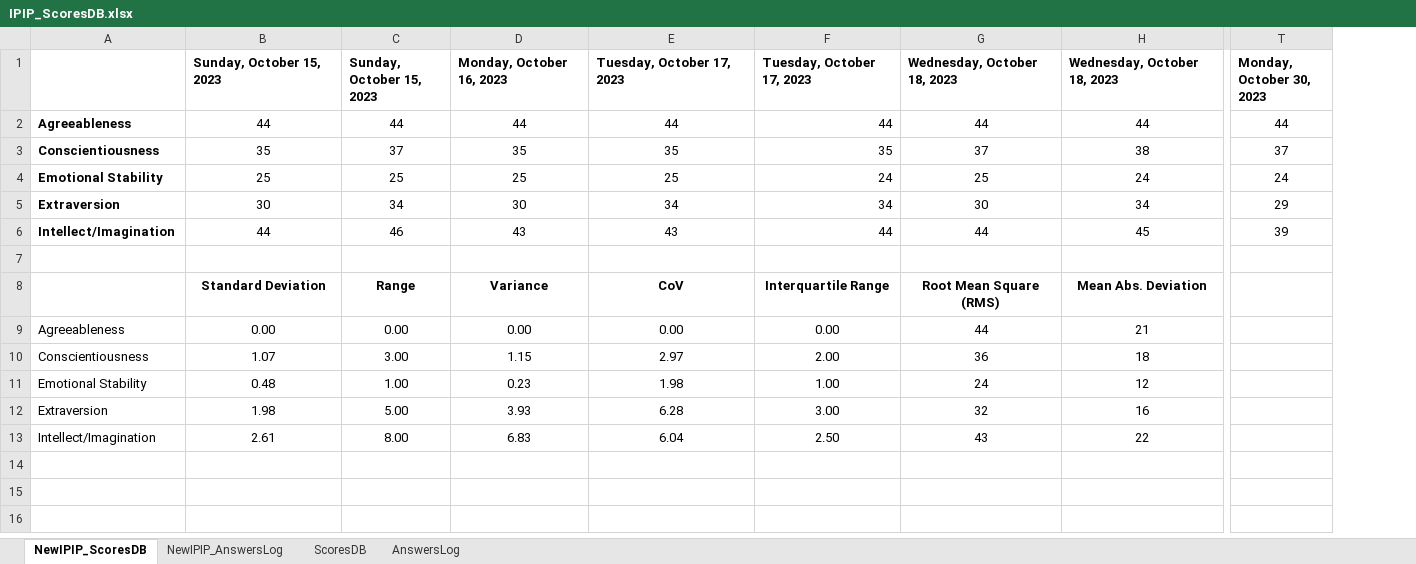
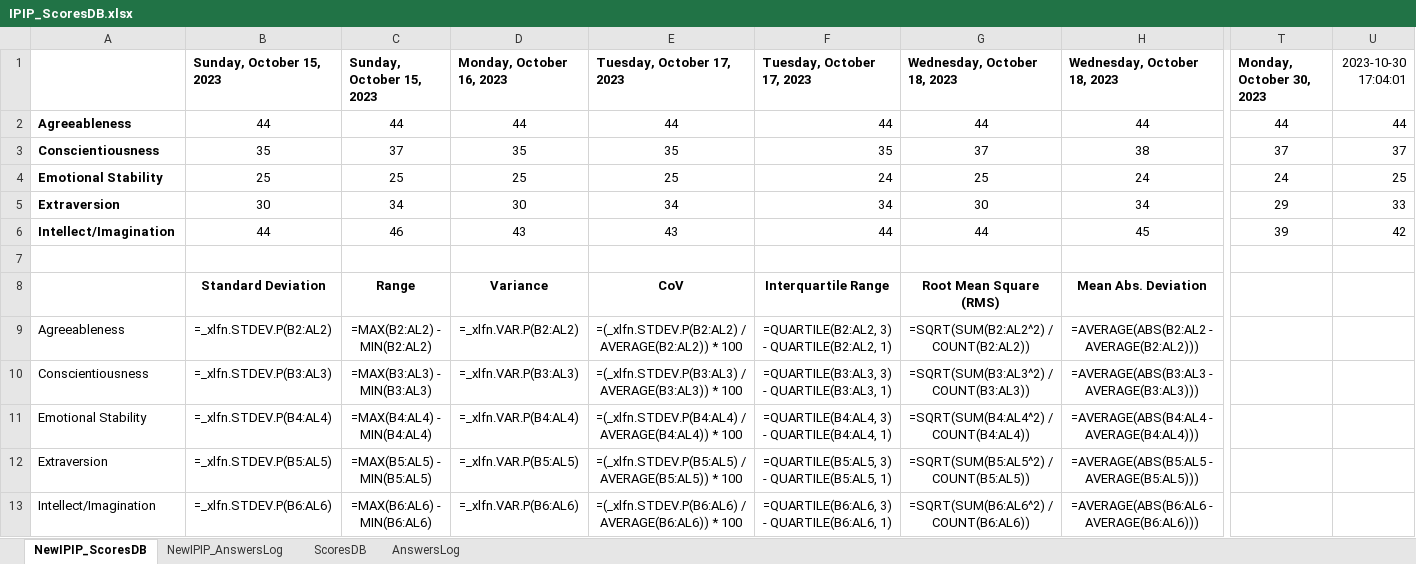
Before and after one commit to ChHarding/AIPersonality, an Excel workbook: data/IPIP_ScoresDB.xlsx, sheet NewIPIP_ScoresDB, drawn as a sheet; only a part is shown, gaps mark what is left out; values as stored, in another font and other column widths than the file's, no borders; formulas without a stored value are shown as written; charts and pictures and conditional formats not drawn; removed rows and columns are numbered as before the commit, all else as after; rows hold the shown columns only; the diff names each change by its address in the sheet, - before the commit and + after, or states it on an @@ line.

```diff
--- a/data/IPIP_ScoresDB.xlsx (sheet NewIPIP_ScoresDB)
+++ b/data/IPIP_ScoresDB.xlsx (sheet NewIPIP_ScoresDB)
+column U (2023-10-30 17:04:01), rows 2-6: 44 | 37 | 25 | 33 | 42
-row 9: Agreeableness | 0.00 | 0.00 | 0.00 | 0.00 | 0.00 | 44 | 21
-row 10: Conscientiousness | 1.07 | 3.00 | 1.15 | 2.97 | 2.00 | 36 | 18
-row 11: Emotional Stability | 0.48 | 1.00 | 0.23 | 1.98 | 1.00 | 24 | 12
-row 12: Extraversion | 1.98 | 5.00 | 3.93 | 6.28 | 3.00 | 32 | 16
-row 13: Intellect/Imagination | 2.61 | 8.00 | 6.83 | 6.04 | 2.50 | 43 | 22
+row 9: Agreeableness | =_xlfn.STDEV.P(B2:AL2) | =MAX(B2:AL2) - MIN(B2:AL2) | =_xlfn.VAR.P(B2:AL2) | =(_xlfn.STDEV.P(B2:AL2) / AVERAGE(B2:AL2)) * 100 | =QUARTILE(B2:AL2, 3) - QUARTILE(B2:AL2, 1) | =SQRT(SUM(B2:AL2^2) / COUNT(B2:AL2)) | =AVERAGE(ABS(B2:AL2 - AVERAGE(B2:AL2)))
+row 10: Conscientiousness | =_xlfn.STDEV.P(B3:AL3) | =MAX(B3:AL3) - MIN(B3:AL3) | =_xlfn.VAR.P(B3:AL3) | =(_xlfn.STDEV.P(B3:AL3) / AVERAGE(B3:AL3)) * 100 | =QUARTILE(B3:AL3, 3) - QUARTILE(B3:AL3, 1) | =SQRT(SUM(B3:AL3^2) / COUNT(B3:AL3)) | =AVERAGE(ABS(B3:AL3 - AVERAGE(B3:AL3)))
+row 11: Emotional Stability | =_xlfn.STDEV.P(B4:AL4) | =MAX(B4:AL4) - MIN(B4:AL4) | =_xlfn.VAR.P(B4:AL4) | =(_xlfn.STDEV.P(B4:AL4) / AVERAGE(B4:AL4)) * 100 | =QUARTILE(B4:AL4, 3) - QUARTILE(B4:AL4, 1) | =SQRT(SUM(B4:AL4^2) / COUNT(B4:AL4)) | =AVERAGE(ABS(B4:AL4 - AVERAGE(B4:AL4)))
+row 12: Extraversion | =_xlfn.STDEV.P(B5:AL5) | =MAX(B5:AL5) - MIN(B5:AL5) | =_xlfn.VAR.P(B5:AL5) | =(_xlfn.STDEV.P(B5:AL5) / AVERAGE(B5:AL5)) * 100 | =QUARTILE(B5:AL5, 3) - QUARTILE(B5:AL5, 1) | =SQRT(SUM(B5:AL5^2) / COUNT(B5:AL5)) | =AVERAGE(ABS(B5:AL5 - AVERAGE(B5:AL5)))
+row 13: Intellect/Imagination | =_xlfn.STDEV.P(B6:AL6) | =MAX(B6:AL6) - MIN(B6:AL6) | =_xlfn.VAR.P(B6:AL6) | =(_xlfn.STDEV.P(B6:AL6) / AVERAGE(B6:AL6)) * 100 | =QUARTILE(B6:AL6, 3) - QUARTILE(B6:AL6, 1) | =SQRT(SUM(B6:AL6^2) / COUNT(B6:AL6)) | =AVERAGE(ABS(B6:AL6 - AVERAGE(B6:AL6)))
```
Also changed, not shown: sheet NewIPIP_AnswersLog, charts or pictures.
